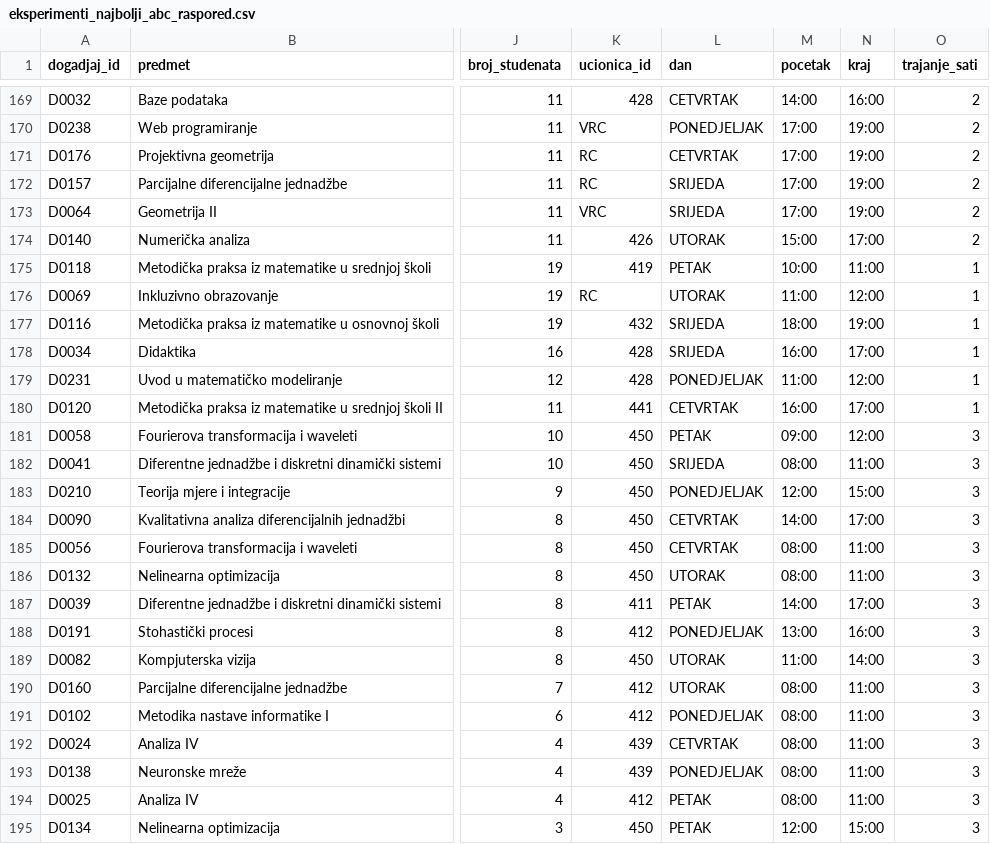
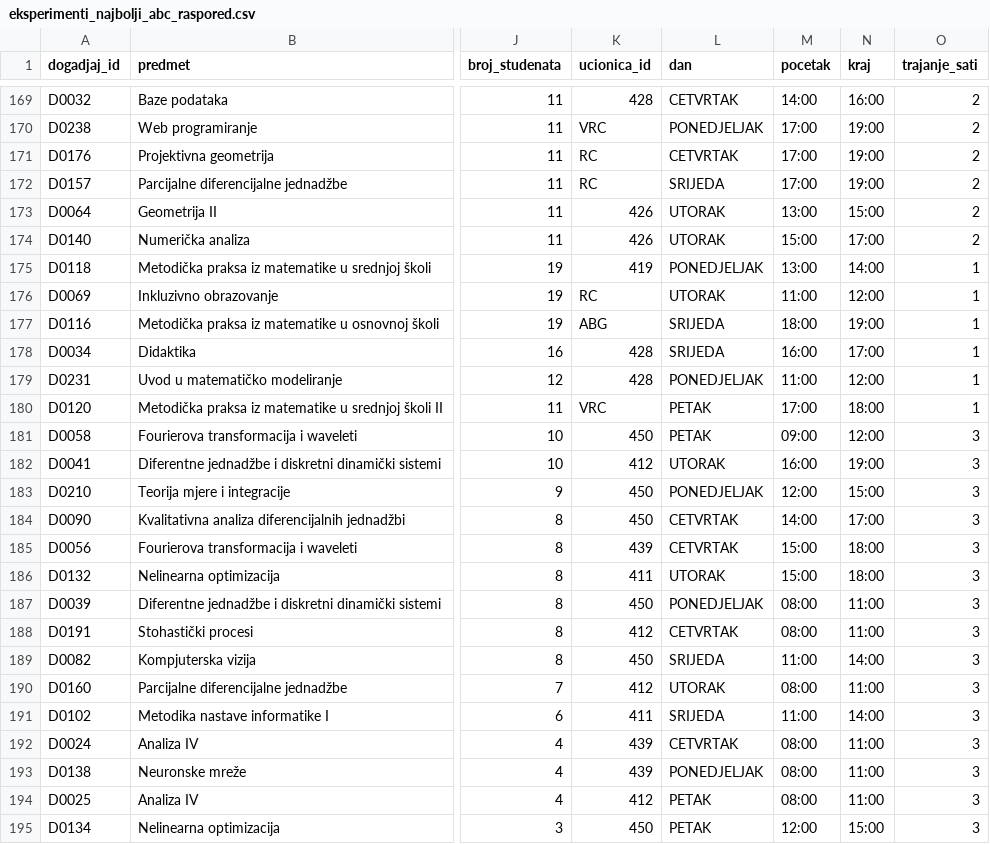
Before and after one commit to TkoProg/raspored-ai-projekat, a CSV file: data/processed/eksperimenti_najbolji_abc_raspored.csv, drawn as a sheet; only a part is shown, gaps mark what is left out; the diff covers the shown part only; the diff names each change by its address in the sheet, - before the commit and + after, or states it on an @@ line.

```diff
--- a/data/processed/eksperimenti_najbolji_abc_raspored.csv
+++ b/data/processed/eksperimenti_najbolji_abc_raspored.csv
-K173 (ucionica_id): VRC
+K173 (ucionica_id): 426
-L173 (dan): SRIJEDA
+L173 (dan): UTORAK
-M173 (pocetak): 17:00
+M173 (pocetak): 13:00
-N173 (kraj): 19:00
+N173 (kraj): 15:00
-L175 (dan): PETAK
+L175 (dan): PONEDJELJAK
-M175 (pocetak): 10:00
+M175 (pocetak): 13:00
-N175 (kraj): 11:00
+N175 (kraj): 14:00
-K177 (ucionica_id): 432
+K177 (ucionica_id): ABG
-K180 (ucionica_id): 441
+K180 (ucionica_id): VRC
-L180 (dan): CETVRTAK
+L180 (dan): PETAK
-M180 (pocetak): 16:00
+M180 (pocetak): 17:00
-N180 (kraj): 17:00
+N180 (kraj): 18:00
-K182 (ucionica_id): 450
+K182 (ucionica_id): 412
-L182 (dan): SRIJEDA
+L182 (dan): UTORAK
-M182 (pocetak): 08:00
+M182 (pocetak): 16:00
-N182 (kraj): 11:00
+N182 (kraj): 19:00
-K185 (ucionica_id): 450
+K185 (ucionica_id): 439
-M185:M186 (pocetak): 08:00
+M185:M186 (pocetak): 15:00
-N185:N186 (kraj): 11:00
+N185:N186 (kraj): 18:00
-K186 (ucionica_id): 450
+K186 (ucionica_id): 411
-K187 (ucionica_id): 411
+K187 (ucionica_id): 450
-L187 (dan): PETAK
+L187 (dan): PONEDJELJAK
-M187 (pocetak): 14:00
+M187 (pocetak): 08:00
-N187 (kraj): 17:00
+N187 (kraj): 11:00
-L188 (dan): PONEDJELJAK
+L188 (dan): CETVRTAK
-M188 (pocetak): 13:00
+M188 (pocetak): 08:00
-N188 (kraj): 16:00
+N188 (kraj): 11:00
-L189 (dan): UTORAK
+L189 (dan): SRIJEDA
-K191 (ucionica_id): 412
+K191 (ucionica_id): 411
-L191 (dan): PONEDJELJAK
+L191 (dan): SRIJEDA
-M191 (pocetak): 08:00
+M191 (pocetak): 11:00
-N191 (kraj): 11:00
+N191 (kraj): 14:00
```
Also changed, not shown: 111 edited cells elsewhere in this file, data/processed/eksperimenti_najbolja_sa_konvergencija.csv, data/processed/eksperimenti_najbolji_sa_raspored.csv, 11 other files.
